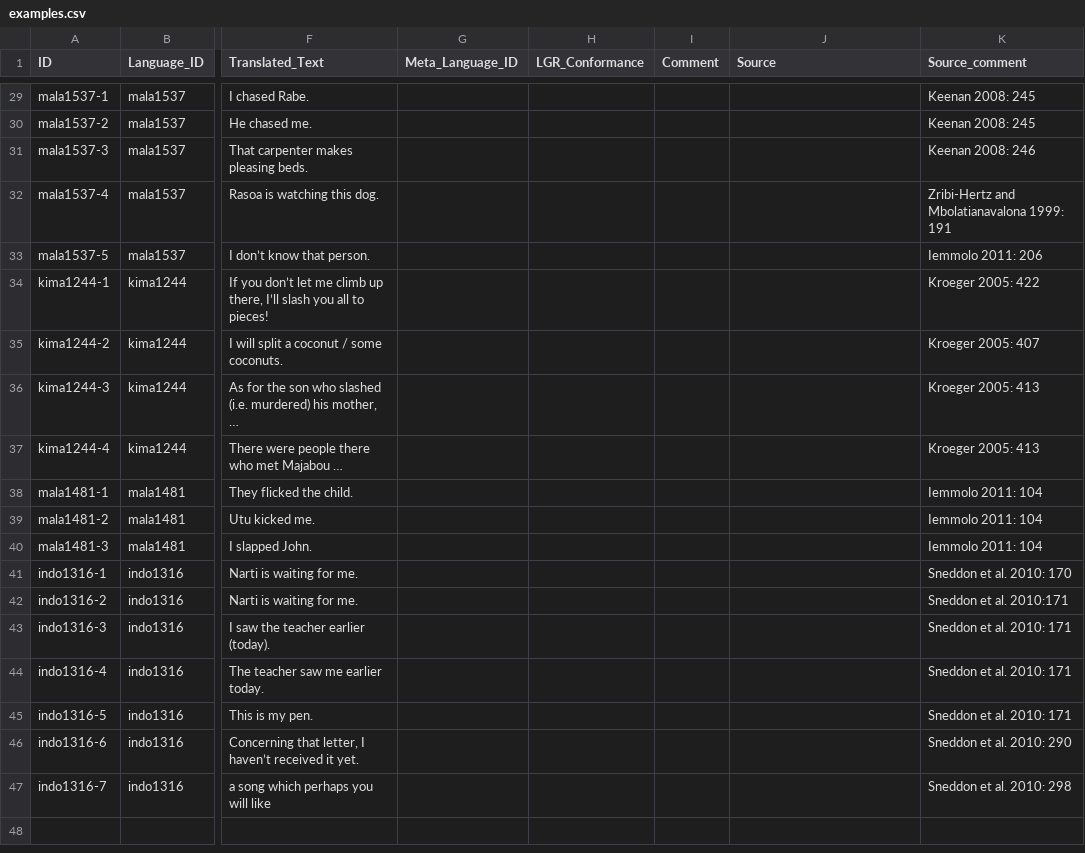
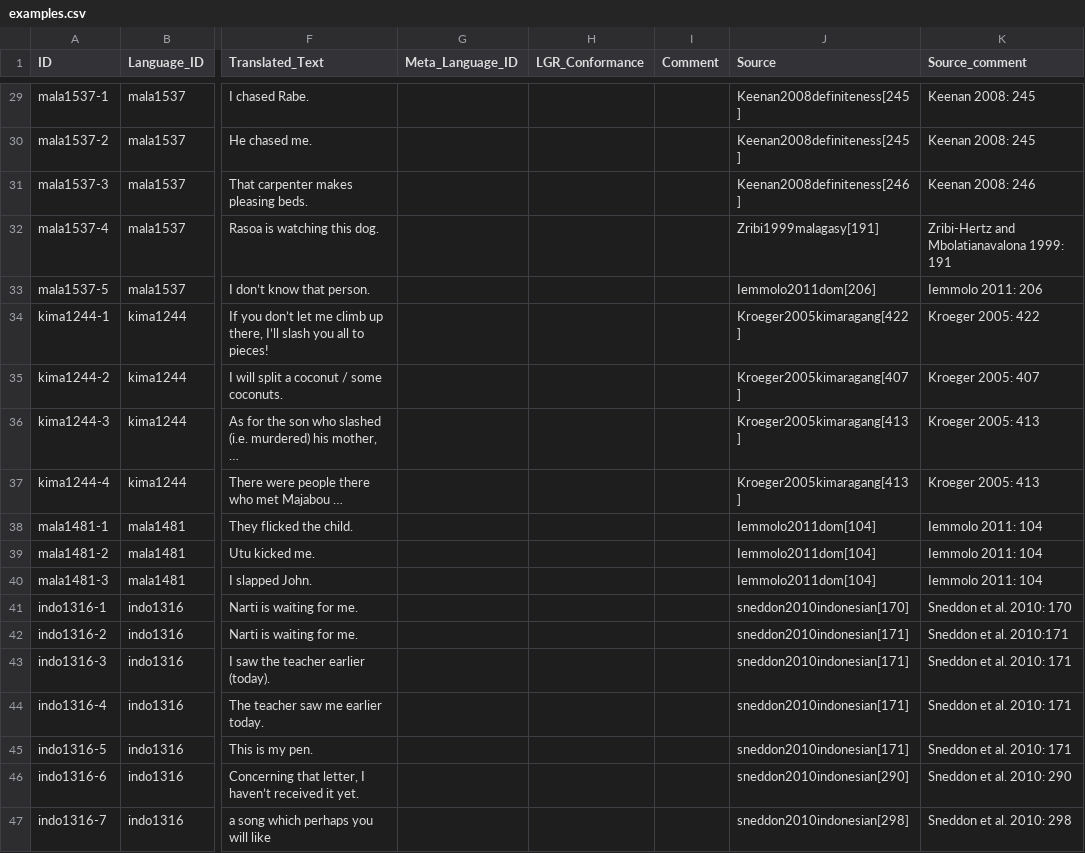
Before and after one commit to cldf-datasets/bonmannsymmetrical, a CSV file: cldf/examples.csv, drawn as a sheet; only a part is shown, gaps mark what is left out; the diff covers the shown part only; the diff names each change by its address in the sheet, - before the commit and + after, or states it on an @@ line.

```diff
--- a/cldf/examples.csv
+++ b/cldf/examples.csv
-J29:J30 (Source): (empty)
+J29:J30 (Source): Keenan2008definiteness[245]
-J31 (Source): (empty)
+J31 (Source): Keenan2008definiteness[246]
-J32 (Source): (empty)
+J32 (Source): Zribi1999malagasy[191]
-J33 (Source): (empty)
+J33 (Source): Iemmolo2011dom[206]
-J34 (Source): (empty)
+J34 (Source): Kroeger2005kimaragang[422]
-J35 (Source): (empty)
+J35 (Source): Kroeger2005kimaragang[407]
-J36:J37 (Source): (empty)
+J36:J37 (Source): Kroeger2005kimaragang[413]
-J38:J40 (Source): (empty)
+J38:J40 (Source): Iemmolo2011dom[104]
-J41 (Source): (empty)
+J41 (Source): sneddon2010indonesian[170]
-J42:J45 (Source): (empty)
+J42:J45 (Source): sneddon2010indonesian[171]
-J46 (Source): (empty)
+J46 (Source): sneddon2010indonesian[290]
-J47 (Source): (empty)
+J47 (Source): sneddon2010indonesian[298]
```
Also changed, not shown: 27 edited cells elsewhere in this file, 4 other files.
